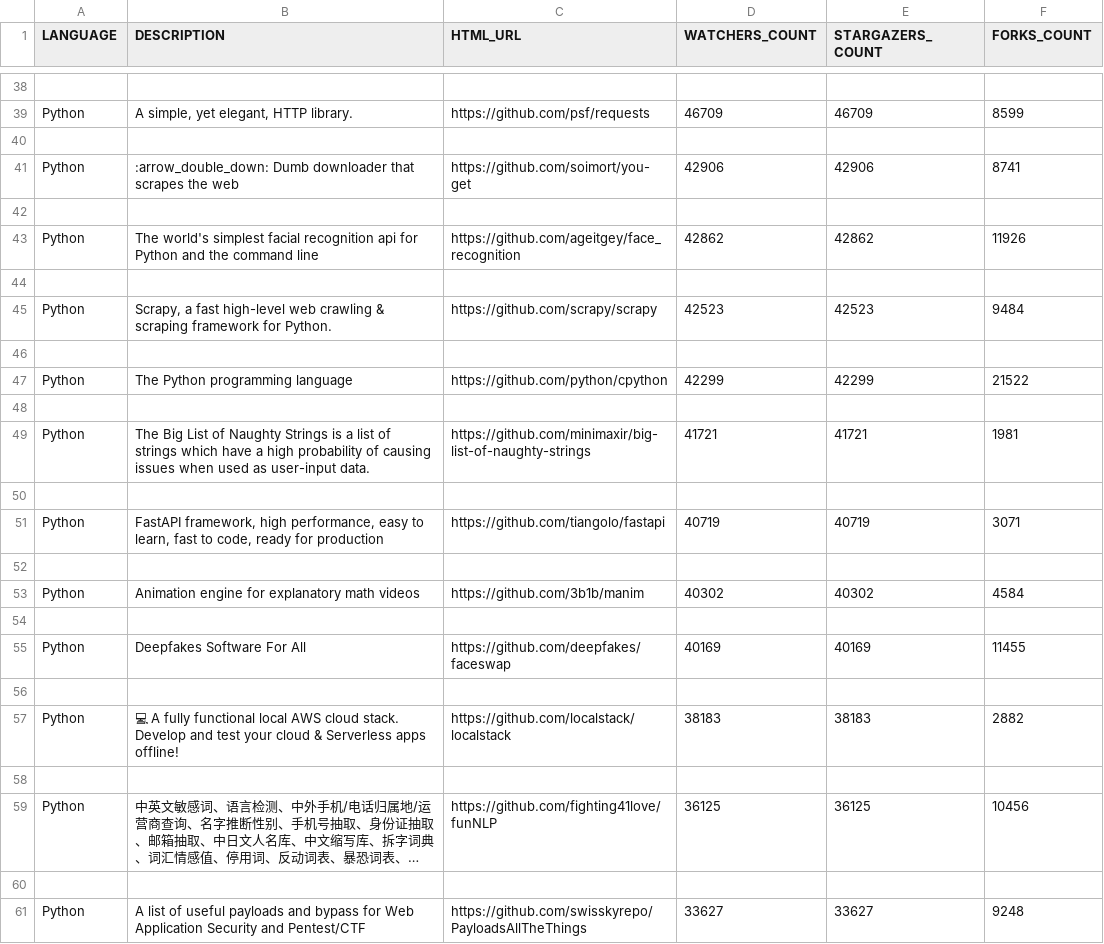
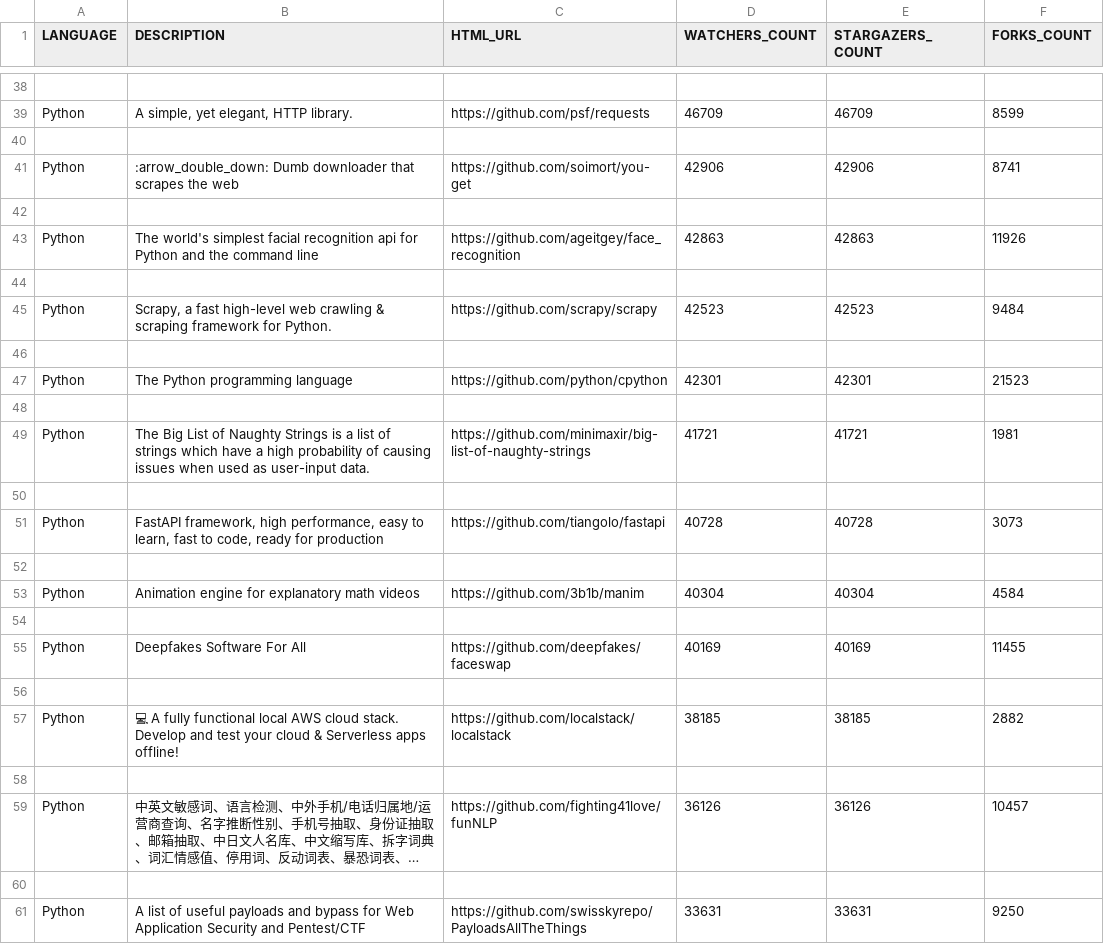
Before and after one commit to Abhi-1120/Assignment-2, a CSV file: stargazers_count.csv, drawn as a sheet; only a part is shown, gaps mark what is left out; long unchanged cells end in …; the diff covers the shown part only; the diff names each change by its address in the sheet, - before the commit and + after, or states it on an @@ line.

```diff
--- a/stargazers_count.csv
+++ b/stargazers_count.csv
-D43 (WATCHERS_COUNT): 42862
+D43 (WATCHERS_COUNT): 42863
-E43 (STARGAZERS_COUNT): 42862
+E43 (STARGAZERS_COUNT): 42863
-D47 (WATCHERS_COUNT): 42299
+D47 (WATCHERS_COUNT): 42301
-E47 (STARGAZERS_COUNT): 42299
+E47 (STARGAZERS_COUNT): 42301
-F47 (FORKS_COUNT): 21522
+F47 (FORKS_COUNT): 21523
-D51 (WATCHERS_COUNT): 40719
+D51 (WATCHERS_COUNT): 40728
-E51 (STARGAZERS_COUNT): 40719
+E51 (STARGAZERS_COUNT): 40728
-F51 (FORKS_COUNT): 3071
+F51 (FORKS_COUNT): 3073
-D53 (WATCHERS_COUNT): 40302
+D53 (WATCHERS_COUNT): 40304
-E53 (STARGAZERS_COUNT): 40302
+E53 (STARGAZERS_COUNT): 40304
-D57 (WATCHERS_COUNT): 38183
+D57 (WATCHERS_COUNT): 38185
-E57 (STARGAZERS_COUNT): 38183
+E57 (STARGAZERS_COUNT): 38185
-D59 (WATCHERS_COUNT): 36125
+D59 (WATCHERS_COUNT): 36126
-E59 (STARGAZERS_COUNT): 36125
+E59 (STARGAZERS_COUNT): 36126
-F59 (FORKS_COUNT): 10456
+F59 (FORKS_COUNT): 10457
-D61 (WATCHERS_COUNT): 33627
+D61 (WATCHERS_COUNT): 33631
-E61 (STARGAZERS_COUNT): 33627
+E61 (STARGAZERS_COUNT): 33631
-F61 (FORKS_COUNT): 9248
+F61 (FORKS_COUNT): 9250
```
Also changed, not shown: 38 edited cells elsewhere in this file, 2 other files.
